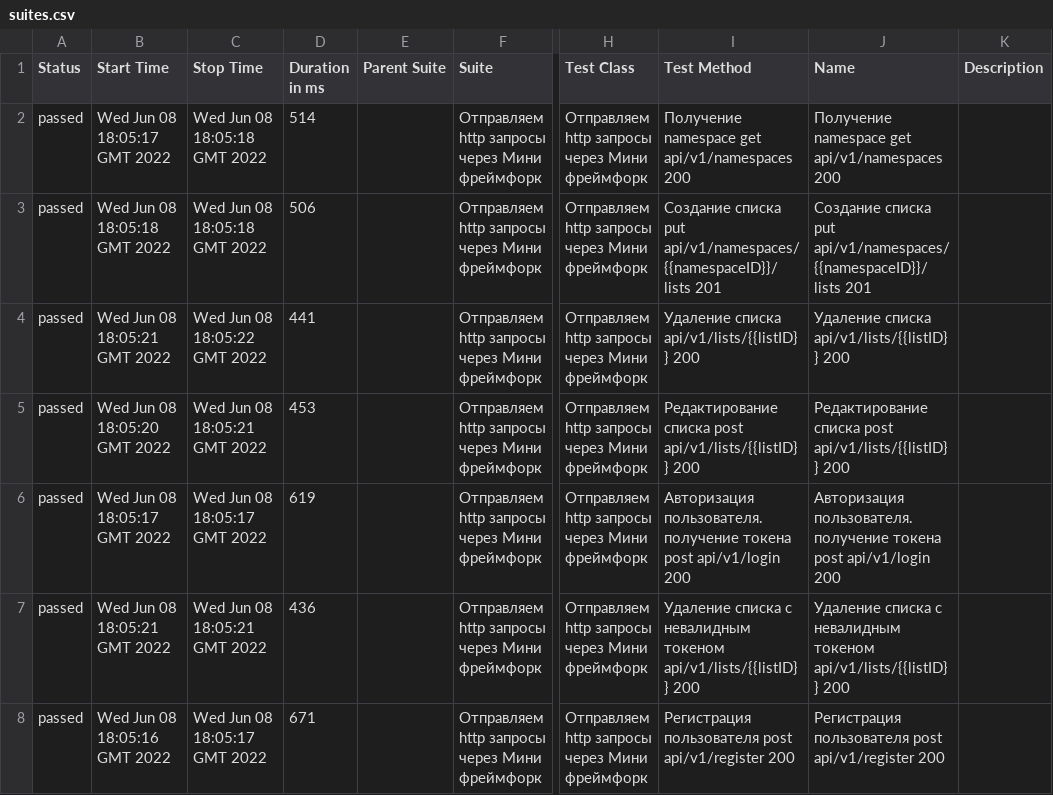
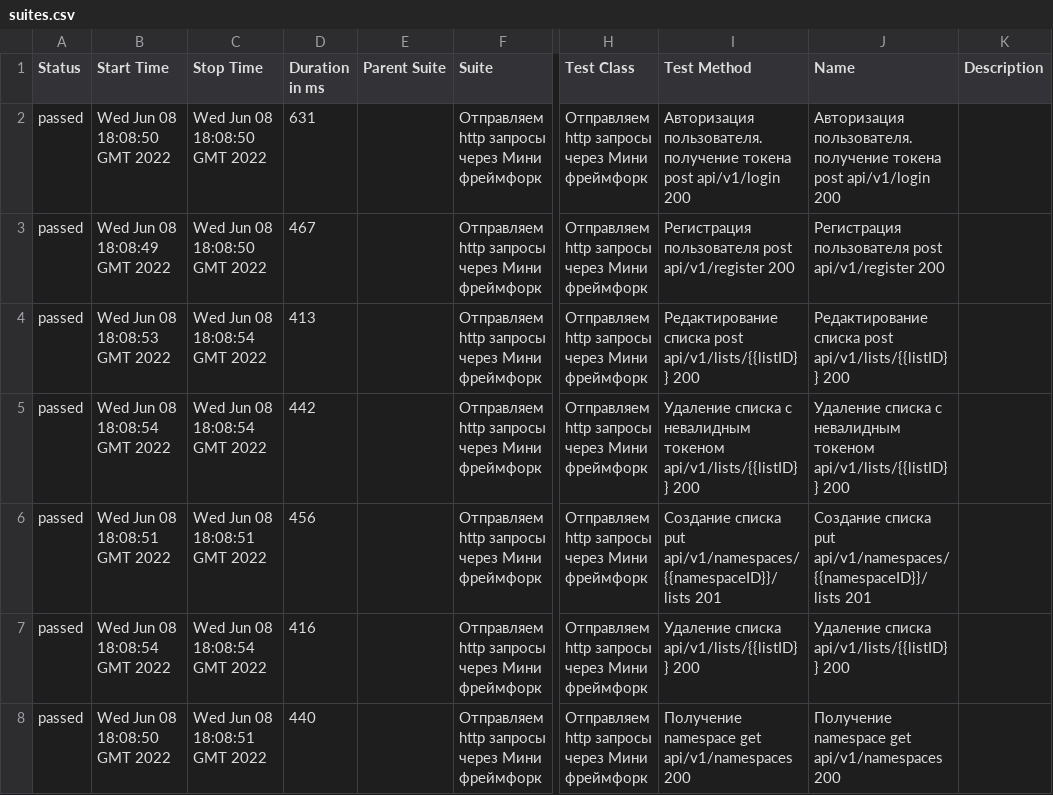
Before and after one commit to Lpolonskaya/githubCI, a CSV file: 5/data/suites.csv, drawn as a sheet; only a part is shown, gaps mark what is left out; the diff names each change by its address in the sheet, - before the commit and + after, or states it on an @@ line.

```diff
--- a/5/data/suites.csv
+++ b/5/data/suites.csv
-B2 (Start Time): Wed Jun 08 18:05:17 GMT 2022
+B2 (Start Time): Wed Jun 08 18:08:50 GMT 2022
-C2:C3 (Stop Time): Wed Jun 08 18:05:18 GMT 2022
+C2:C3 (Stop Time): Wed Jun 08 18:08:50 GMT 2022
-D2 (Duration in ms): 514
+D2 (Duration in ms): 631
-I2 (Test Method): Получение namespace get api/v1/namespaces 200
+I2 (Test Method): Авторизация пользователя. получение токена post api/v1/login 200
-J2 (Name): Получение namespace get api/v1/namespaces 200
+J2 (Name): Авторизация пользователя. получение токена post api/v1/login 200
-B3 (Start Time): Wed Jun 08 18:05:18 GMT 2022
+B3 (Start Time): Wed Jun 08 18:08:49 GMT 2022
-D3 (Duration in ms): 506
+D3 (Duration in ms): 467
-I3 (Test Method): Создание списка put api/v1/namespaces/{{namespaceID}}/lists 201
+I3 (Test Method): Регистрация пользователя post api/v1/register 200
-J3 (Name): Создание списка put api/v1/namespaces/{{namespaceID}}/lists 201
+J3 (Name): Регистрация пользователя post api/v1/register 200
-B4 (Start Time): Wed Jun 08 18:05:21 GMT 2022
+B4 (Start Time): Wed Jun 08 18:08:53 GMT 2022
-C4 (Stop Time): Wed Jun 08 18:05:22 GMT 2022
+C4 (Stop Time): Wed Jun 08 18:08:54 GMT 2022
-D4 (Duration in ms): 441
+D4 (Duration in ms): 413
-I4 (Test Method): Удаление списка api/v1/lists/{{listID}} 200
+I4 (Test Method): Редактирование списка post api/v1/lists/{{listID}} 200
-J4 (Name): Удаление списка api/v1/lists/{{listID}} 200
+J4 (Name): Редактирование списка post api/v1/lists/{{listID}} 200
-B5 (Start Time): Wed Jun 08 18:05:20 GMT 2022
+B5 (Start Time): Wed Jun 08 18:08:54 GMT 2022
-C5 (Stop Time): Wed Jun 08 18:05:21 GMT 2022
+C5 (Stop Time): Wed Jun 08 18:08:54 GMT 2022
-D5 (Duration in ms): 453
+D5 (Duration in ms): 442
-I5 (Test Method): Редактирование списка post api/v1/lists/{{listID}} 200
+I5 (Test Method): Удаление списка c невалидным токеном api/v1/lists/{{listID}} 200
-J5 (Name): Редактирование списка post api/v1/lists/{{listID}} 200
+J5 (Name): Удаление списка c невалидным токеном api/v1/lists/{{listID}} 200
-B6 (Start Time): Wed Jun 08 18:05:17 GMT 2022
+B6 (Start Time): Wed Jun 08 18:08:51 GMT 2022
-C6 (Stop Time): Wed Jun 08 18:05:17 GMT 2022
+C6 (Stop Time): Wed Jun 08 18:08:51 GMT 2022
-D6 (Duration in ms): 619
+D6 (Duration in ms): 456
-I6 (Test Method): Авторизация пользователя. получение токена post api/v1/login 200
+I6 (Test Method): Создание списка put api/v1/namespaces/{{namespaceID}}/lists 201
-J6 (Name): Авторизация пользователя. получение токена post api/v1/login 200
+J6 (Name): Создание списка put api/v1/namespaces/{{namespaceID}}/lists 201
-B7 (Start Time): Wed Jun 08 18:05:21 GMT 2022
+B7 (Start Time): Wed Jun 08 18:08:54 GMT 2022
-C7 (Stop Time): Wed Jun 08 18:05:21 GMT 2022
+C7 (Stop Time): Wed Jun 08 18:08:54 GMT 2022
-D7 (Duration in ms): 436
+D7 (Duration in ms): 416
-I7 (Test Method): Удаление списка c невалидным токеном api/v1/lists/{{listID}} 200
+I7 (Test Method): Удаление списка api/v1/lists/{{listID}} 200
-J7 (Name): Удаление списка c невалидным токеном api/v1/lists/{{listID}} 200
+J7 (Name): Удаление списка api/v1/lists/{{listID}} 200
-B8 (Start Time): Wed Jun 08 18:05:16 GMT 2022
+B8 (Start Time): Wed Jun 08 18:08:50 GMT 2022
-C8 (Stop Time): Wed Jun 08 18:05:17 GMT 2022
+C8 (Stop Time): Wed Jun 08 18:08:51 GMT 2022
-D8 (Duration in ms): 671
+D8 (Duration in ms): 440
-I8 (Test Method): Регистрация пользователя post api/v1/register 200
+I8 (Test Method): Получение namespace get api/v1/namespaces 200
-J8 (Name): Регистрация пользователя post api/v1/register 200
+J8 (Name): Получение namespace get api/v1/namespaces 200
```
Also changed, not shown: 35 other files.
